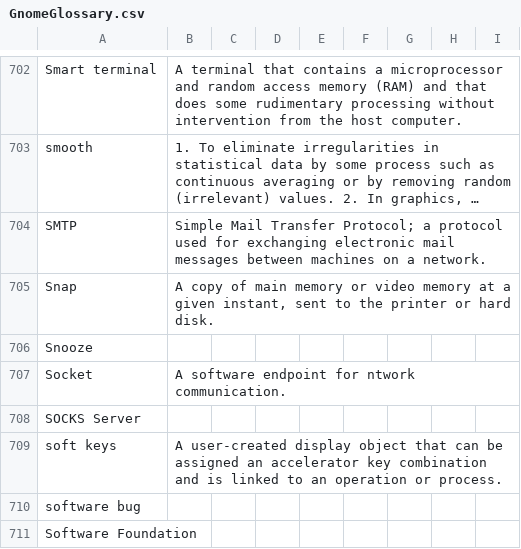
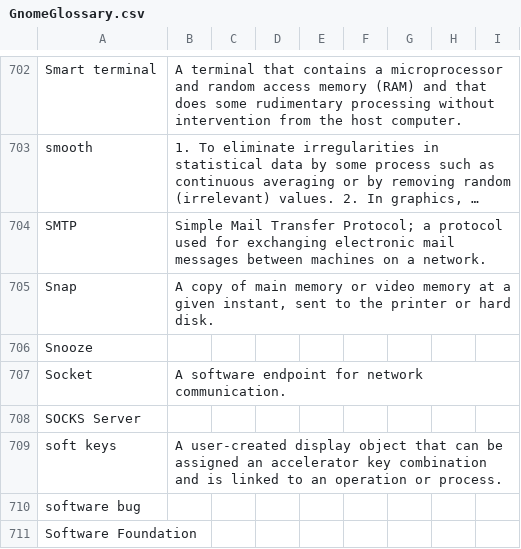
Before and after one commit to GNOME/gnome-i18n, a CSV file: glossary/GnomeGlossary.csv, drawn as a sheet; only a part is shown, gaps mark what is left out; long unchanged cells end in ….

Commit message:
Added (very incomplete) Polish translation.
* pl.po: Added (very incomplete) Polish translation.

* fr.po: Fixed syntax error.

* GnomeGlossary.csv: Fixed typo.

```diff
--- a/glossary/GnomeGlossary.csv
+++ b/glossary/GnomeGlossary.csv
@@ -706,3 +706,3 @@
 "Snooze"||||||||
-"Socket"|"A software endpoint for ntwork communication."|||||||
+"Socket"|"A software endpoint for network communication."|||||||
 "SOCKS Server"||||||||
```
Also changed, not shown: 3 other files.
